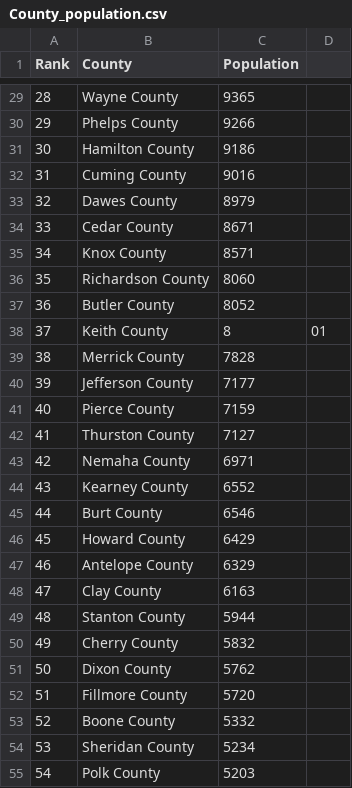
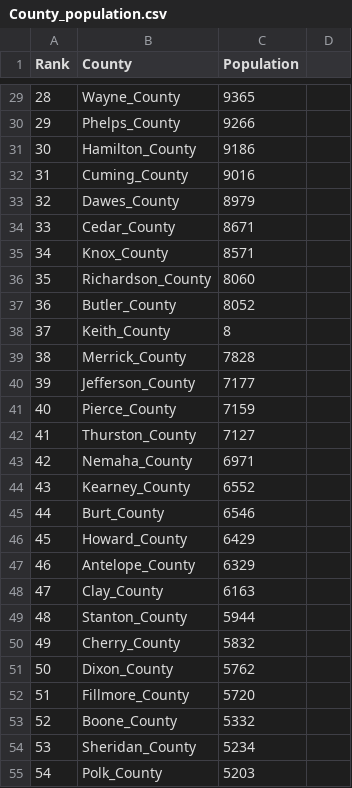
Before and after one commit to AniKarenina/Data-Rangers, a CSV file: raw_data/County_population.csv, drawn as a sheet; only a part is shown, gaps mark what is left out; the diff covers the shown part only.

Commit message:
Changed the raw file for county population

```diff
--- a/raw_data/County_population.csv
+++ b/raw_data/County_population.csv
@@ -29,27 +29,27 @@ Rank,County,Population
-28,Wayne County,9365
-29,Phelps County,9266
-30,Hamilton County,9186
-31,Cuming County,9016
-32,Dawes County,8979
-33,Cedar County,8671
-34,Knox County,8571
-35,Richardson County,8060
-36,Butler County,8052
-37,Keith County,8,01
-38,Merrick County,7828
-39,Jefferson County,7177
-40,Pierce County,7159
-41,Thurston County,7127
-42,Nemaha County,6971
-43,Kearney County,6552
-44,Burt County,6546
-45,Howard County,6429
-46,Antelope County,6329
-47,Clay County,6163
-48,Stanton County,5944
-49,Cherry County,5832
-50,Dixon County,5762
-51,Fillmore County,5720
-52,Boone County,5332
-53,Sheridan County,5234
-54,Polk County,5203
+28,Wayne_County,9365
+29,Phelps_County,9266
+30,Hamilton_County,9186
+31,Cuming_County,9016
+32,Dawes_County,8979
+33,Cedar_County,8671
+34,Knox_County,8571
+35,Richardson_County,8060
+36,Butler_County,8052
+37,Keith_County,8
+38,Merrick_County,7828
+39,Jefferson_County,7177
+40,Pierce_County,7159
+41,Thurston_County,7127
+42,Nemaha_County,6971
+43,Kearney_County,6552
+44,Burt_County,6546
+45,Howard_County,6429
+46,Antelope_County,6329
+47,Clay_County,6163
+48,Stanton_County,5944
+49,Cherry_County,5832
+50,Dixon_County,5762
+51,Fillmore_County,5720
+52,Boone_County,5332
+53,Sheridan_County,5234
+54,Polk_County,5203
```
Also changed, not shown: 64 edited cells elsewhere in this file.
